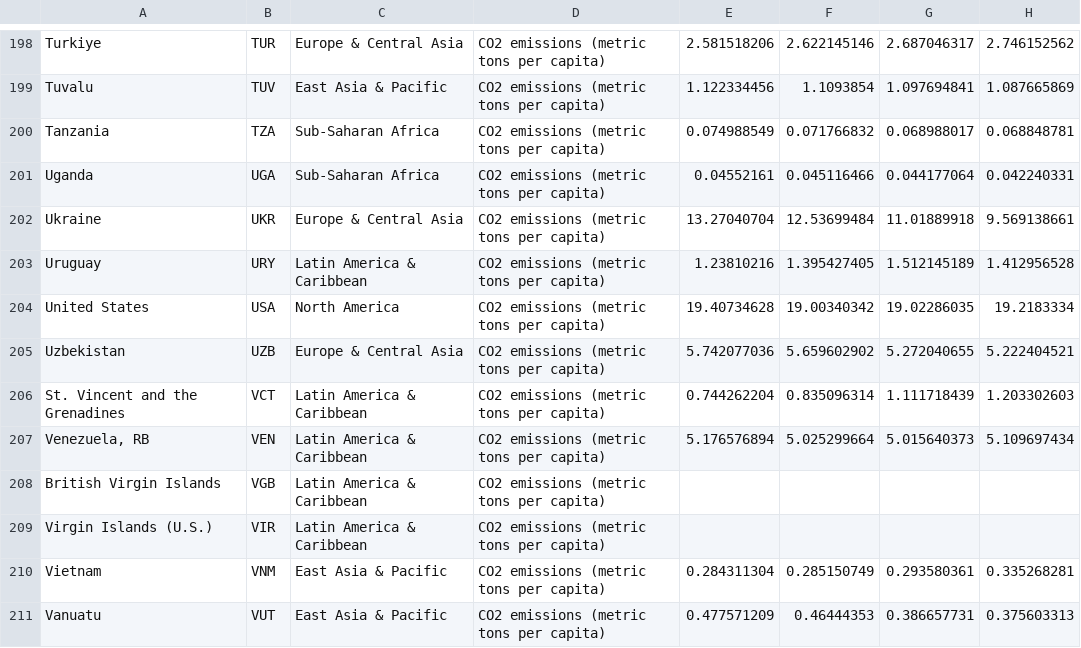
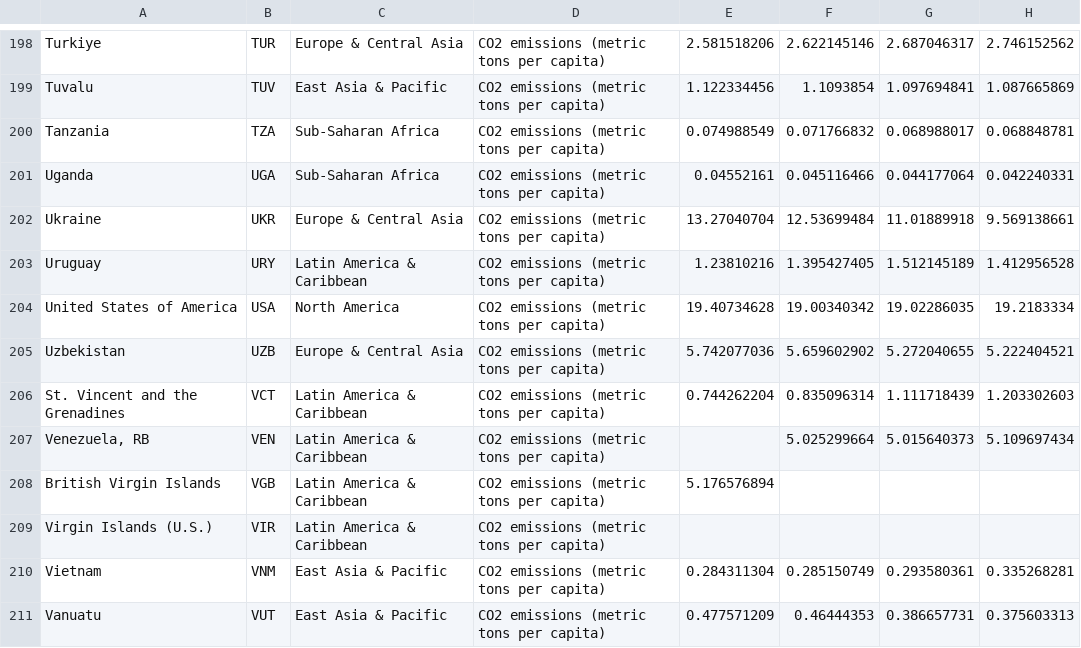
Before and after one commit to Jbar2022/3179, a CSV file: Assignment 2/data/CO2_emission.csv, drawn as a sheet; only a part is shown, gaps mark what is left out; the diff names each change by its address in the sheet, - before the commit and + after, or states it on an @@ line.

Commit message:
Add files via upload

```diff
--- a/Assignment 2/data/CO2_emission.csv
+++ b/Assignment 2/data/CO2_emission.csv
-A204: United States
+A204: United States of America
-E207: 5.176576894
+E207: (empty)
-E208: (empty)
+E208: 5.176576894
```
